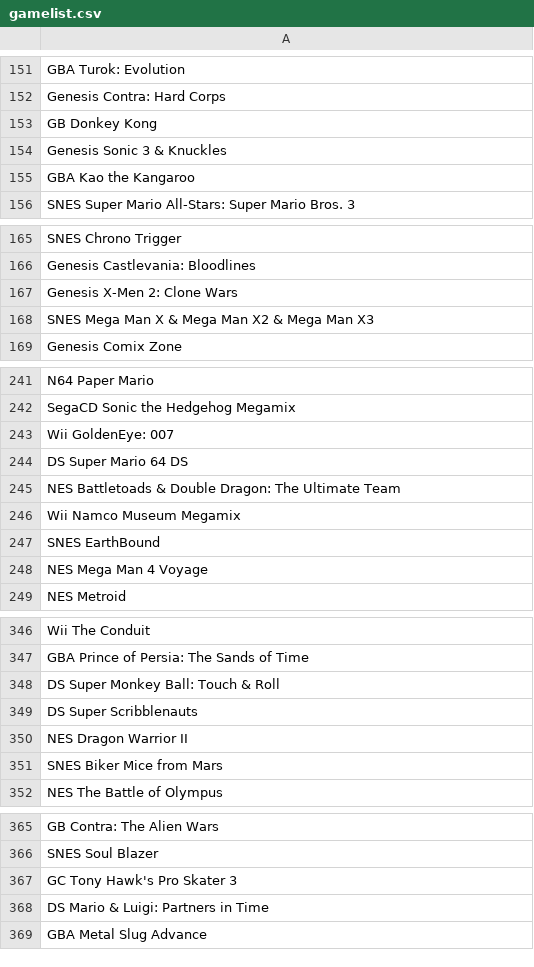
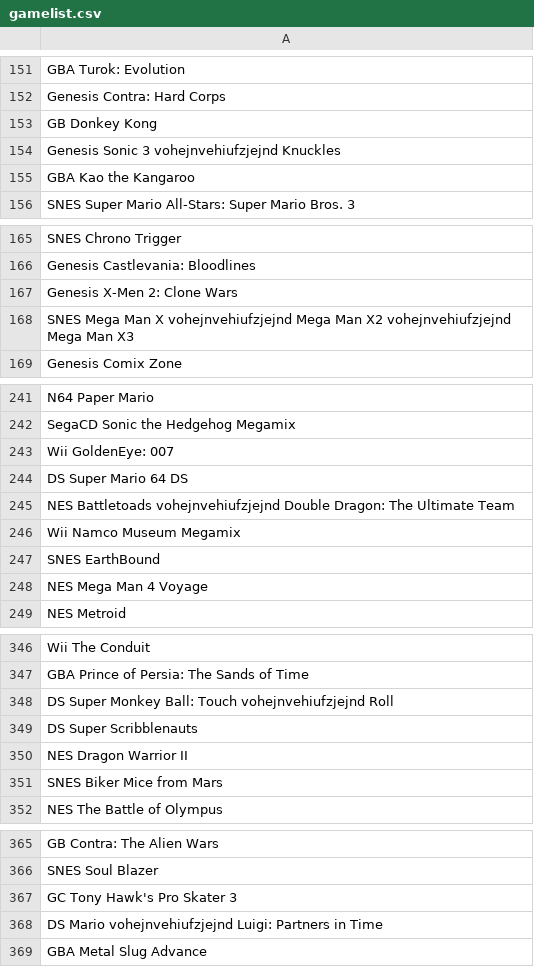
Before and after one commit to cmnemoi/OWREstimator, a CSV file: gamelist.csv, drawn as a sheet; only a part is shown, gaps mark what is left out; the diff covers the shown part only.

```diff
--- a/gamelist.csv
+++ b/gamelist.csv
@@ -153,3 +153,3 @@ Genesis Contra: Hard Corps
 GB Donkey Kong
-Genesis Sonic 3 & Knuckles
+Genesis Sonic 3 vohejnvehiufzjejnd Knuckles
 GBA Kao the Kangaroo
@@ -167,3 +167,3 @@ Genesis Castlevania: Bloodlines
 Genesis X-Men 2: Clone Wars
-SNES Mega Man X & Mega Man X2 & Mega Man X3
+SNES Mega Man X vohejnvehiufzjejnd Mega Man X2 vohejnvehiufzjejnd Mega Man X3
 Genesis Comix Zone
@@ -244,3 +244,3 @@ Wii GoldenEye: 007
 DS Super Mario 64 DS
-NES Battletoads & Double Dragon: The Ultimate Team
+NES Battletoads vohejnvehiufzjejnd Double Dragon: The Ultimate Team
 Wii Namco Museum Megamix
@@ -347,3 +347,3 @@ Wii The Conduit
 GBA Prince of Persia: The Sands of Time
-DS Super Monkey Ball: Touch & Roll
+DS Super Monkey Ball: Touch vohejnvehiufzjejnd Roll
 DS Super Scribblenauts
@@ -367,3 +367,3 @@ SNES Soul Blazer
 GC Tony Hawk's Pro Skater 3
-DS Mario & Luigi: Partners in Time
+DS Mario vohejnvehiufzjejnd Luigi: Partners in Time
 GBA Metal Slug Advance
```
Also changed, not shown: 21 edited cells elsewhere in this file, 3 other files.
